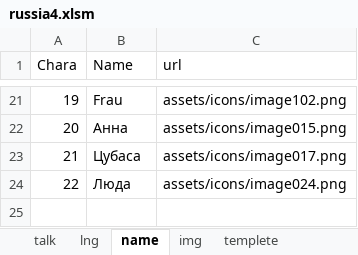
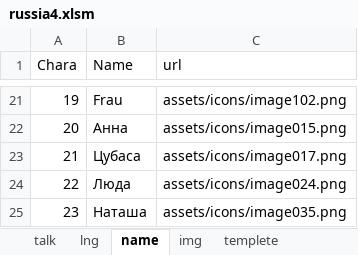
Before and after one commit to JohnDoes/JohnDoes.github.io, an Excel workbook: assets/russia4.xlsm, sheet name, drawn as a sheet; only a part is shown, gaps mark what is left out; values as stored, in another font and other column widths than the file's, no borders; the diff names each change by its address in the sheet, - before the commit and + after, or states it on an @@ line.

```diff
--- a/assets/russia4.xlsm (sheet name)
+++ b/assets/russia4.xlsm (sheet name)
+row 25: 23 | Наташа | assets/icons/image035.png
```
Also changed, not shown: sheet talk, 4 other files.
